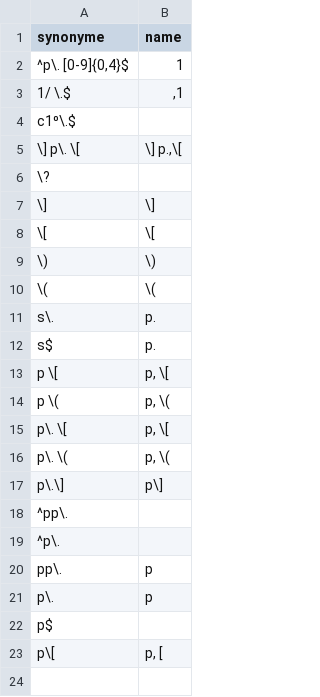
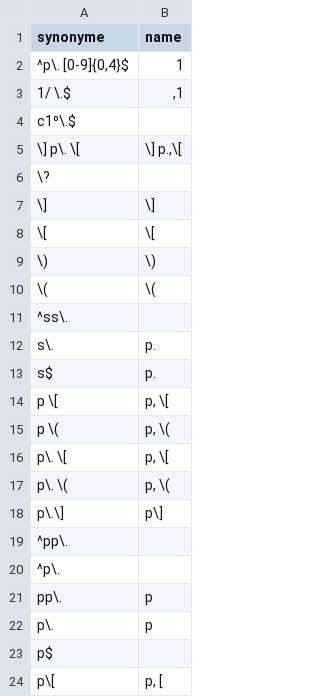
Before and after one commit to COMHIS/bibliographica, a CSV file: inst/extdata/harmonize_pages.csv, drawn as a sheet; the diff names each change by its address in the sheet, - before the commit and + after, or states it on an @@ line.

```diff
--- a/inst/extdata/harmonize_pages.csv
+++ b/inst/extdata/harmonize_pages.csv
+row 11: ^ss\.
```
Also changed, not shown: inst/extdata/harmonize_pages2.csv, inst/extdata/harmonize_sheets.csv, 11 other files.
